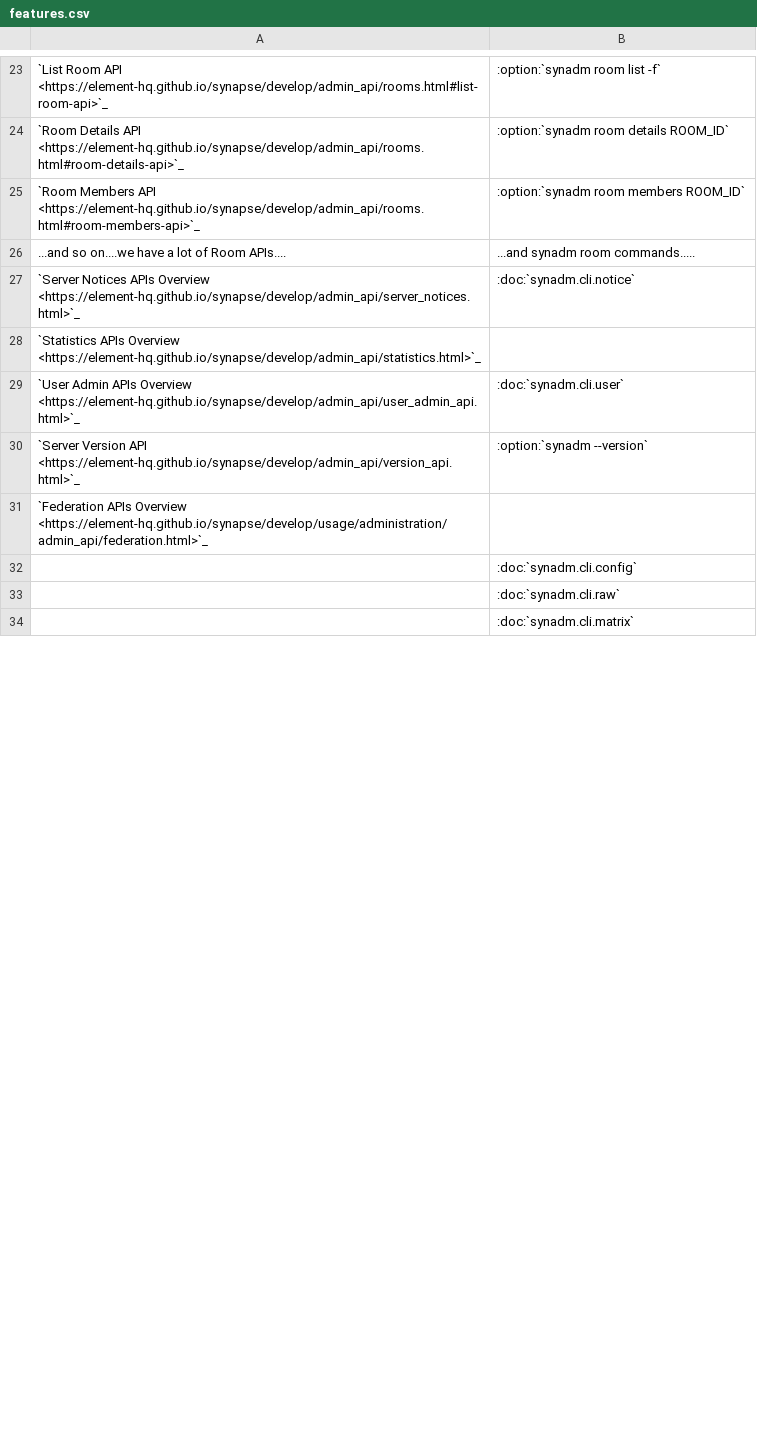
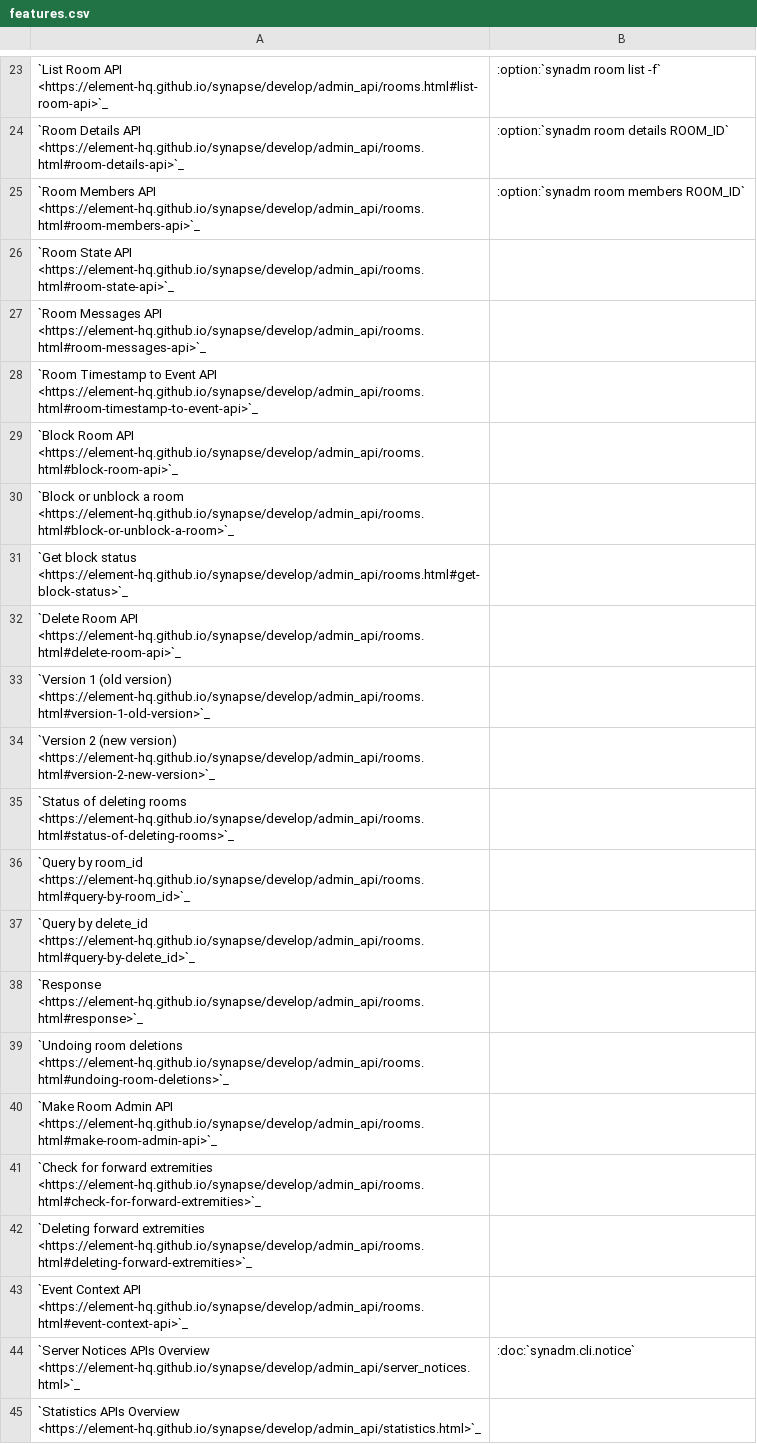
Before and after one commit to JOJ0/synadm, a CSV file: doc/source/features.csv, drawn as a sheet; only a part is shown, gaps mark what is left out; the shorter side is filled out with more unchanged rows; removed rows and columns are numbered as before the commit, all else as after; the diff covers the shown part only; the diff names each change by its address in the sheet, - before the commit and + after, or states it on an @@ line.

Commit message:
Add remaining room api links to features.csv
with the help of scraper.

```diff
--- a/doc/source/features.csv
+++ b/doc/source/features.csv
-row 26: ...and so on....we have a lot of Room APIs.... | ...and synadm room commands.....
+row 26: `Room State API <https://element-hq.github.io/synapse/develop/admin_api/rooms.html#room-state-api>`_
+row 27: `Room Messages API <https://element-hq.github.io/synapse/develop/admin_api/rooms.html#room-messages-api>`_
+row 28: `Room Timestamp to Event API <https://element-hq.github.io/synapse/develop/admin_api/rooms.html#room-timestamp-to-event-api>`_
+row 29: `Block Room API <https://element-hq.github.io/synapse/develop/admin_api/rooms.html#block-room-api>`_
+row 30: `Block or unblock a room <https://element-hq.github.io/synapse/develop/admin_api/rooms.html#block-or-unblock-a-room>`_
+row 31: `Get block status <https://element-hq.github.io/synapse/develop/admin_api/rooms.html#get-block-status>`_
+row 32: `Delete Room API <https://element-hq.github.io/synapse/develop/admin_api/rooms.html#delete-room-api>`_
+row 33: `Version 1 (old version) <https://element-hq.github.io/synapse/develop/admin_api/rooms.html#version-1-old-version>`_
+row 34: `Version 2 (new version) <https://element-hq.github.io/synapse/develop/admin_api/rooms.html#version-2-new-version>`_
+row 35: `Status of deleting rooms <https://element-hq.github.io/synapse/develop/admin_api/rooms.html#status-of-deleting-rooms>`_
+row 36: `Query by room_id <https://element-hq.github.io/synapse/develop/admin_api/rooms.html#query-by-room_id>`_
+row 37: `Query by delete_id <https://element-hq.github.io/synapse/develop/admin_api/rooms.html#query-by-delete_id>`_
+row 38: `Response <https://element-hq.github.io/synapse/develop/admin_api/rooms.html#response>`_
+row 39: `Undoing room deletions <https://element-hq.github.io/synapse/develop/admin_api/rooms.html#undoing-room-deletions>`_
+row 40: `Make Room Admin API <https://element-hq.github.io/synapse/develop/admin_api/rooms.html#make-room-admin-api>`_
@@ row 54 moved to row 41: `Check for forward extremities <https://… @@
@@ row 55 moved to row 42: `Deleting forward extremities <https://e… @@
@@ row 56 moved to row 43: `Event Context API <https://element-hq.g… @@
```
Also changed, not shown: 19 removed rows elsewhere in this file.
